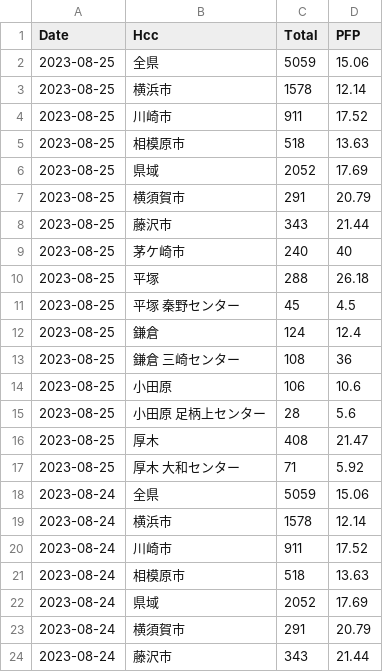
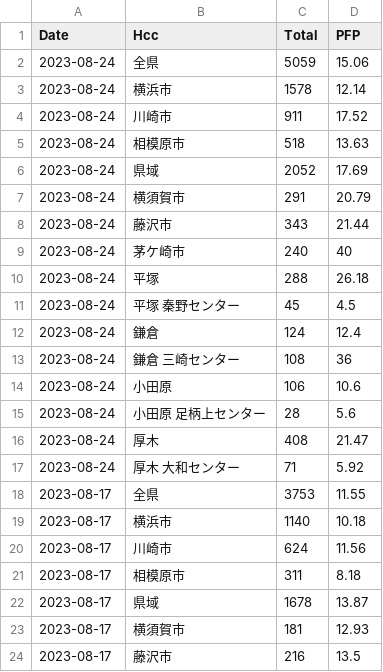
Before and after one commit to tanamym/covid19_colopressmap_isehara, a CSV file: Kanagawa_20230518.csv, drawn as a sheet; only a part is shown; the shorter side is filled out with more unchanged rows; the diff names each change by its address in the sheet, - before the commit and + after, or states it on an @@ line.

Commit message:
データ更新

```diff
--- a/Kanagawa_20230518.csv
+++ b/Kanagawa_20230518.csv
-row 2: 2023-08-25 | 全県 | 5059 | 15.06
-row 3: 2023-08-25 | 横浜市 | 1578 | 12.14
-row 4: 2023-08-25 | 川崎市 | 911 | 17.52
-row 5: 2023-08-25 | 相模原市 | 518 | 13.63
-row 6: 2023-08-25 | 県域 | 2052 | 17.69
-row 7: 2023-08-25 | 横須賀市 | 291 | 20.79
-row 8: 2023-08-25 | 藤沢市 | 343 | 21.44
-row 9: 2023-08-25 | 茅ケ崎市 | 240 | 40
-row 10: 2023-08-25 | 平塚 | 288 | 26.18
-row 11: 2023-08-25 | 平塚 秦野センター | 45 | 4.5
-row 12: 2023-08-25 | 鎌倉 | 124 | 12.4
-row 13: 2023-08-25 | 鎌倉 三崎センター | 108 | 36
-row 14: 2023-08-25 | 小田原 | 106 | 10.6
-row 15: 2023-08-25 | 小田原 足柄上センター | 28 | 5.6
-row 16: 2023-08-25 | 厚木 | 408 | 21.47
-row 17: 2023-08-25 | 厚木 大和センター | 71 | 5.92
```
